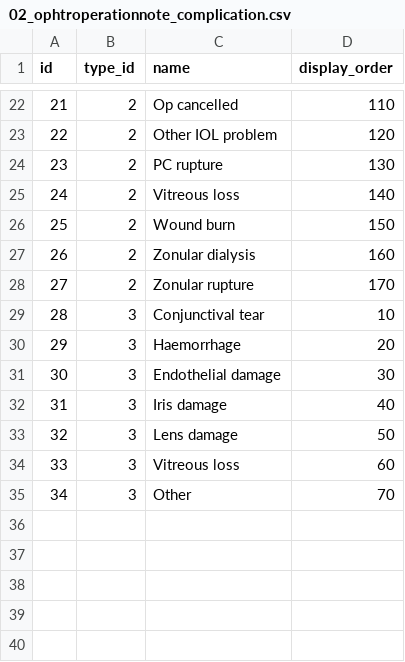
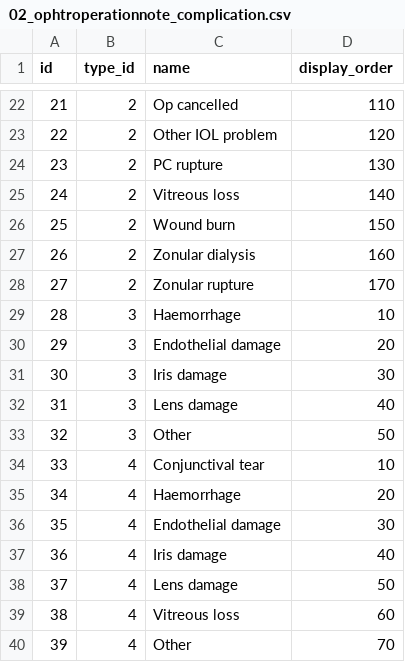
Before and after one commit to omniaperta/OphTrOperationnote, a CSV file: migrations/data/m140721_122030_complications_element/02_ophtroperationnote_complication.csv, drawn as a sheet; only a part is shown, gaps mark what is left out; addresses are those after the commit; the diff names each change by its address in the sheet, - before the commit and + after, or states it on an @@ line.

Commit message:
migration changes to support trabectome complications

```diff
--- a/migrations/data/m140721_122030_complications_element/02_ophtroperationnote_complication.csv
+++ b/migrations/data/m140721_122030_complications_element/02_ophtroperationnote_complication.csv
-C29 (name): Conjunctival tear
+C29 (name): Haemorrhage
-C30 (name): Haemorrhage
+C30 (name): Endothelial damage
-C31 (name): Endothelial damage
+C31 (name): Iris damage
-C32 (name): Iris damage
+C32 (name): Lens damage
-C33 (name): Lens damage
+C33 (name): Other
+row 34: 33 | 4 | Conjunctival tear | 10
+row 35: 34 | 4 | Haemorrhage | 20
+row 36: 35 | 4 | Endothelial damage | 30
+row 37: 36 | 4 | Iris damage | 40
+row 38: 37 | 4 | Lens damage | 50
@@ column A (id) renumbered from row 39 down @@
-B39:B40 (type_id): 3
+B39:B40 (type_id): 4
```
Also changed, not shown: 2 other files.
